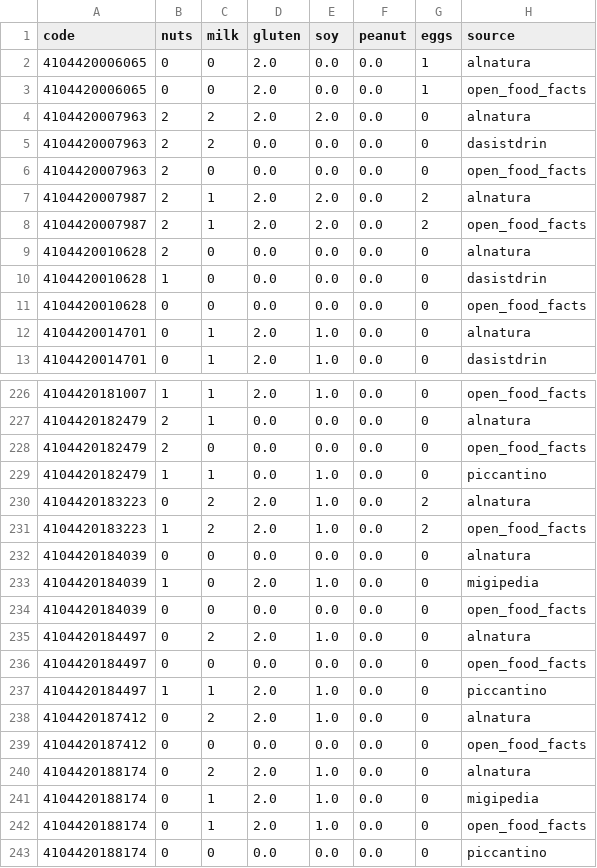
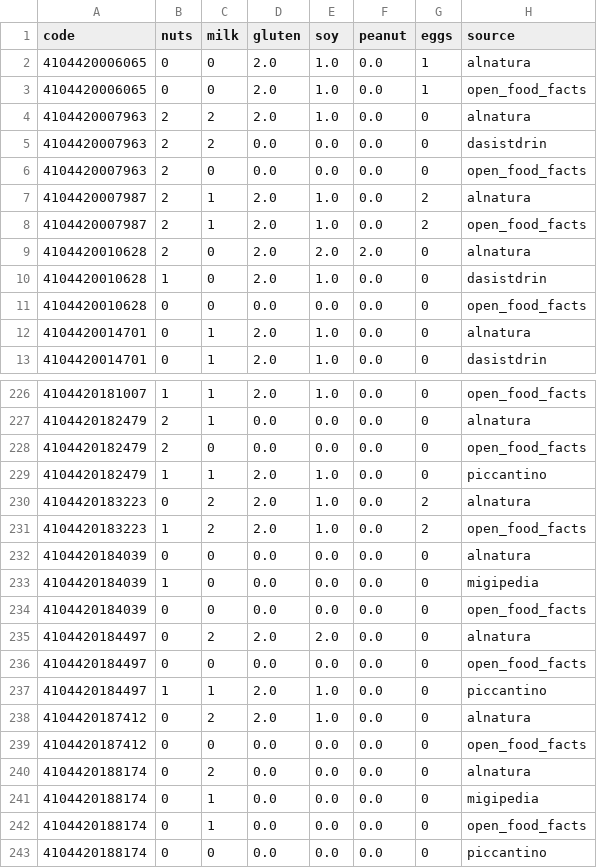
Before and after one commit to rnasfi/improving-cleaning-data-with-unstructured-textual-data, a CSV file: data/allergens/allergens_bclean.csv, drawn as a sheet; only a part is shown, gaps mark what is left out; the diff covers the shown part only.

```diff
--- a/data/allergens/allergens_bclean.csv
+++ b/data/allergens/allergens_bclean.csv
@@ -1,11 +1,11 @@
 "code","nuts","milk","gluten","soy","peanut","eggs","source"
-4104420006065,0,0,2.0,0.0,0.0,1,"alnatura"
-4104420006065,0,0,2.0,0.0,0.0,1,"open_food_facts"
-4104420007963,2,2,2.0,2.0,0.0,0,"alnatura"
+4104420006065,0,0,2.0,1.0,0.0,1,"alnatura"
+4104420006065,0,0,2.0,1.0,0.0,1,"open_food_facts"
+4104420007963,2,2,2.0,1.0,0.0,0,"alnatura"
 4104420007963,2,2,0.0,0.0,0.0,0,"dasistdrin"
 4104420007963,2,0,0.0,0.0,0.0,0,"open_food_facts"
-4104420007987,2,1,2.0,2.0,0.0,2,"alnatura"
-4104420007987,2,1,2.0,2.0,0.0,2,"open_food_facts"
-4104420010628,2,0,0.0,0.0,0.0,0,"alnatura"
-4104420010628,1,0,0.0,0.0,0.0,0,"dasistdrin"
+4104420007987,2,1,2.0,1.0,0.0,2,"alnatura"
+4104420007987,2,1,2.0,1.0,0.0,2,"open_food_facts"
+4104420010628,2,0,2.0,2.0,2.0,0,"alnatura"
+4104420010628,1,0,2.0,1.0,0.0,0,"dasistdrin"
 4104420010628,0,0,0.0,0.0,0.0,0,"open_food_facts"
@@ -228,3 +228,3 @@
 4104420182479,2,0,0.0,0.0,0.0,0,"open_food_facts"
-4104420182479,1,1,0.0,1.0,0.0,0,"piccantino"
+4104420182479,1,1,2.0,1.0,0.0,0,"piccantino"
 4104420183223,0,2,2.0,1.0,0.0,2,"alnatura"
@@ -232,5 +232,5 @@
 4104420184039,0,0,0.0,0.0,0.0,0,"alnatura"
-4104420184039,1,0,2.0,1.0,0.0,0,"migipedia"
+4104420184039,1,0,0.0,0.0,0.0,0,"migipedia"
 4104420184039,0,0,0.0,0.0,0.0,0,"open_food_facts"
-4104420184497,0,2,2.0,1.0,0.0,0,"alnatura"
+4104420184497,0,2,2.0,2.0,0.0,0,"alnatura"
 4104420184497,0,0,0.0,0.0,0.0,0,"open_food_facts"
@@ -239,5 +239,5 @@
 4104420187412,0,0,0.0,0.0,0.0,0,"open_food_facts"
-4104420188174,0,2,2.0,1.0,0.0,0,"alnatura"
-4104420188174,0,1,2.0,1.0,0.0,0,"migipedia"
-4104420188174,0,1,2.0,1.0,0.0,0,"open_food_facts"
+4104420188174,0,2,0.0,0.0,0.0,0,"alnatura"
+4104420188174,0,1,0.0,0.0,0.0,0,"migipedia"
+4104420188174,0,1,0.0,0.0,0.0,0,"open_food_facts"
 4104420188174,0,0,0.0,0.0,0.0,0,"piccantino"
```
Also changed, not shown: 47 edited cells elsewhere in this file, data/allergens/repaired/allergens_count-vect-xgboost_ML_repair_with_constraints_threshold.csv, data/allergens/repaired/allergens_count-vect-xgboost_ML_repair_with_parker_threshold.csv, 49 other files.
